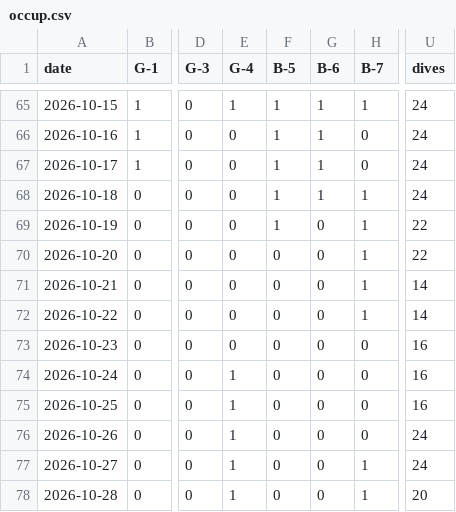
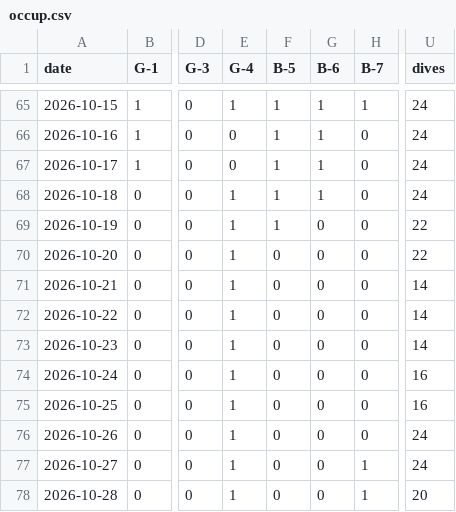
Before and after one commit to freePublicSharing/occup.csv, a CSV file: occup.csv, drawn as a sheet; only a part is shown, gaps mark what is left out; the diff names each change by its address in the sheet, - before the commit and + after, or states it on an @@ line.

Commit message:
Update occup.csv

```diff
--- a/occup.csv
+++ b/occup.csv
-E68:E73 (G-4): 0
+E68:E73 (G-4): 1
-H68:H72 (B-7): 1
+H68:H72 (B-7): 0
-U73 (dives): 16
+U73 (dives): 14
```
